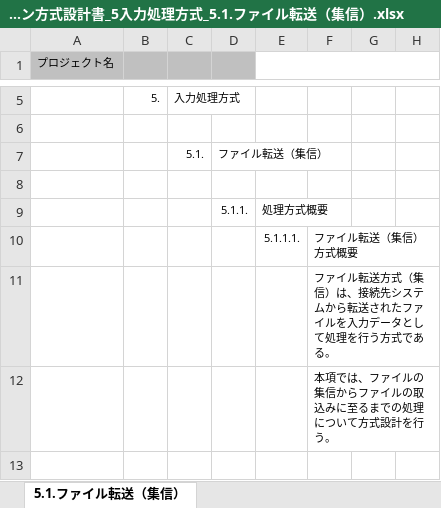
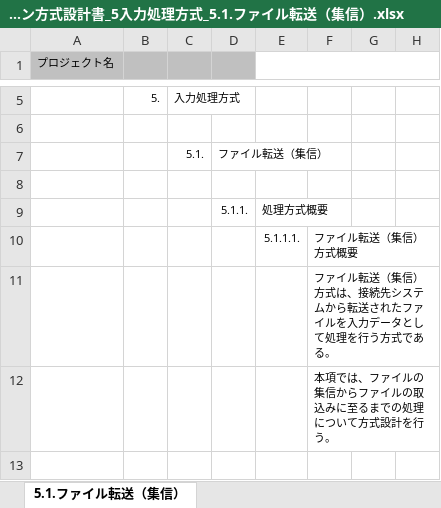
Before and after one commit to Fintan-contents/application-architecture-sample, an Excel workbook: nablarch_sample/アプリケーション方式設計書_5入力処理方式_5.1.ファイル転送（集信）.xlsx, sheet 5.1.ファイル転送（集信）, drawn as a sheet; only a part is shown, gaps mark what is left out; values as stored, in another font and other column widths than the file's, no borders; charts and pictures not drawn; the diff names each change by its address in the sheet, - before the commit and + after, or states it on an @@ line.

Commit message:
ファイル転送方式の表記ゆれ修正

```diff
--- a/nablarch_sample/アプリケーション方式設計書_5入力処理方式_5.1.ファイル転送（集信）.xlsx (sheet 5.1.ファイル転送（集信）)
+++ b/nablarch_sample/アプリケーション方式設計書_5入力処理方式_5.1.ファイル転送（集信）.xlsx (sheet 5.1.ファイル転送（集信）)
-F11: …イル転送方式（集信）は、接続…
+F11: …イル転送（集信）方式は、接続…
```
